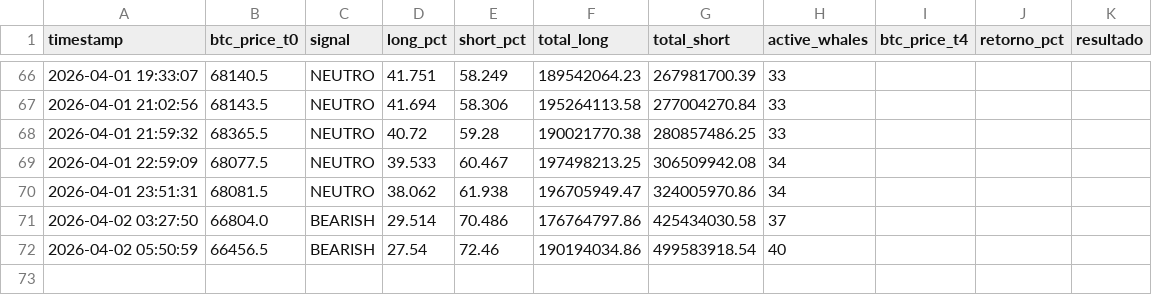
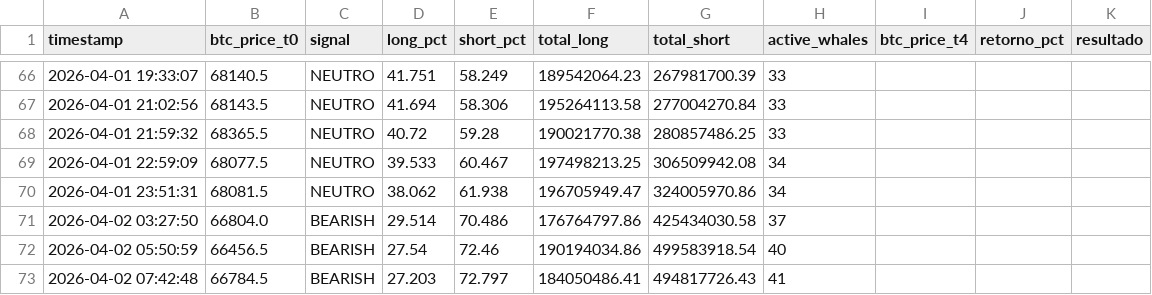
Before and after one commit to BetoBrun/Whale-Tracker1, a CSV file: data/whale_snapshots.csv, drawn as a sheet; only a part is shown, gaps mark what is left out.

```diff
--- a/data/whale_snapshots.csv
+++ b/data/whale_snapshots.csv
@@ -72 +72,2 @@ timestamp,btc_price_t0,signal,long_pct,short_pct,total_long,total_short,active_w
 2026-04-02 05:50:59,66456.5,BEARISH,27.54,72.46,190194034.86,499583918.54,40,,,
+2026-04-02 07:42:48,66784.5,BEARISH,27.203,72.797,184050486.41,494817726.43,41,,,
```
Also changed, not shown: 3 other files.
